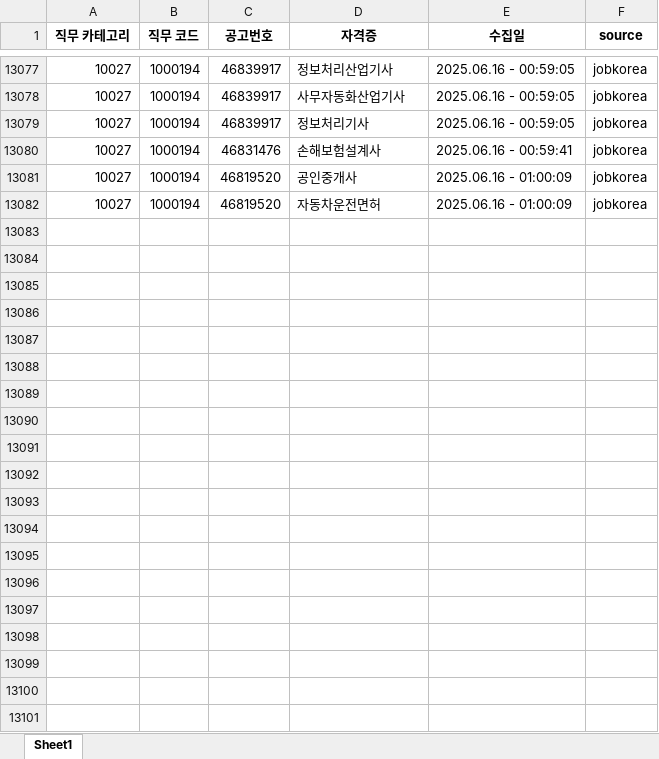
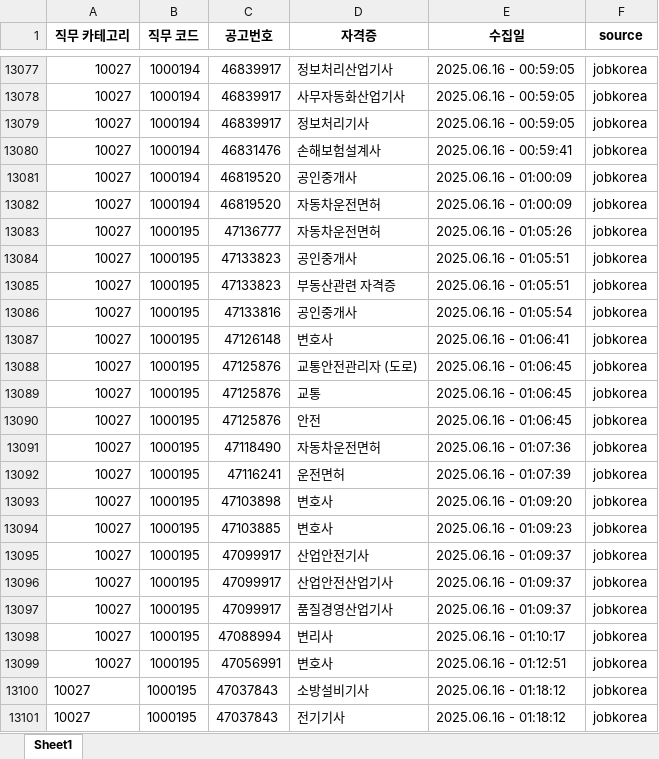
Before and after one commit to yunzivv/project_crawling_25_05, an Excel workbook: jobkorea_requirements.xlsx, sheet Sheet1, drawn as a sheet; only a part is shown, gaps mark what is left out; values as stored, in another font and other column widths than the file's, no borders; the diff covers the shown part only; the diff names each change by its address in the sheet, - before the commit and + after, or states it on an @@ line.

```diff
--- a/jobkorea_requirements.xlsx (sheet Sheet1)
+++ b/jobkorea_requirements.xlsx (sheet Sheet1)
+row 13083: 10027 | 1000195 | 47136777 | 자동차운전면허 | 2025.06.16 - 01:05:26 | jobkorea
+row 13084: 10027 | 1000195 | 47133823 | 공인중개사 | 2025.06.16 - 01:05:51 | jobkorea
+row 13085: 10027 | 1000195 | 47133823 | 부동산관련 자격증 | 2025.06.16 - 01:05:51 | jobkorea
+row 13086: 10027 | 1000195 | 47133816 | 공인중개사 | 2025.06.16 - 01:05:54 | jobkorea
+row 13087: 10027 | 1000195 | 47126148 | 변호사 | 2025.06.16 - 01:06:41 | jobkorea
+row 13088: 10027 | 1000195 | 47125876 | 교통안전관리자 (도로) | 2025.06.16 - 01:06:45 | jobkorea
+row 13089: 10027 | 1000195 | 47125876 | 교통 | 2025.06.16 - 01:06:45 | jobkorea
+row 13090: 10027 | 1000195 | 47125876 | 안전 | 2025.06.16 - 01:06:45 | jobkorea
+row 13091: 10027 | 1000195 | 47118490 | 자동차운전면허 | 2025.06.16 - 01:07:36 | jobkorea
+row 13092: 10027 | 1000195 | 47116241 | 운전면허 | 2025.06.16 - 01:07:39 | jobkorea
+row 13093: 10027 | 1000195 | 47103898 | 변호사 | 2025.06.16 - 01:09:20 | jobkorea
+row 13094: 10027 | 1000195 | 47103885 | 변호사 | 2025.06.16 - 01:09:23 | jobkorea
+row 13095: 10027 | 1000195 | 47099917 | 산업안전기사 | 2025.06.16 - 01:09:37 | jobkorea
+row 13096: 10027 | 1000195 | 47099917 | 산업안전산업기사 | 2025.06.16 - 01:09:37 | jobkorea
+row 13097: 10027 | 1000195 | 47099917 | 품질경영산업기사 | 2025.06.16 - 01:09:37 | jobkorea
+row 13098: 10027 | 1000195 | 47088994 | 변리사 | 2025.06.16 - 01:10:17 | jobkorea
+row 13099: 10027 | 1000195 | 47056991 | 변호사 | 2025.06.16 - 01:12:51 | jobkorea
+row 13100: 10027 | 1000195 | 47037843 | 소방설비기사 | 2025.06.16 - 01:18:12 | jobkorea
+row 13101: 10027 | 1000195 | 47037843 | 전기기사 | 2025.06.16 - 01:18:12 | jobkorea
```
Also changed, not shown: 9 added rows elsewhere in this sheet, 1 other file.
